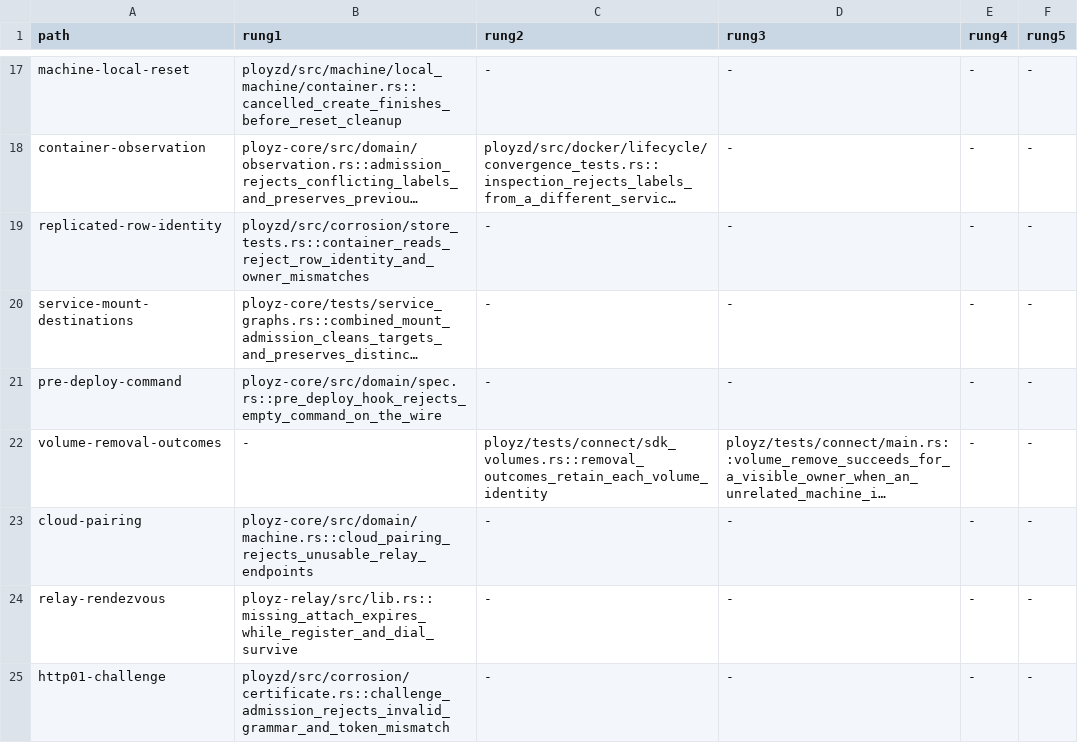
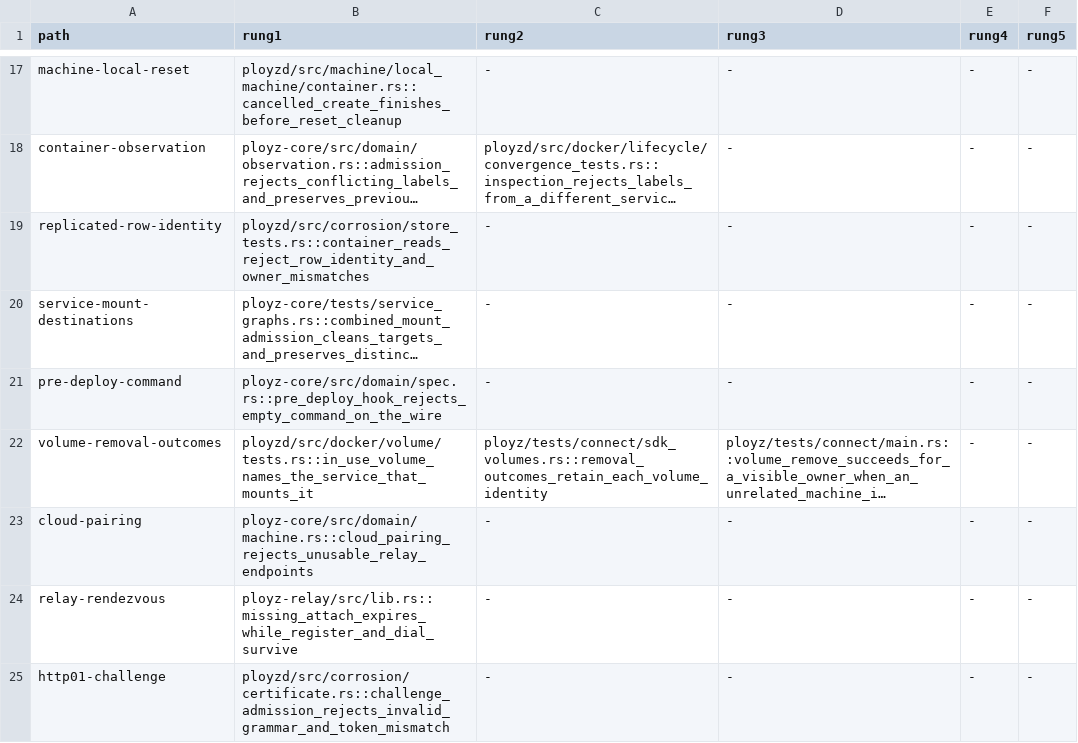
Before and after one commit to getployz/ployz2, a TSV file: evidence/product-paths.tsv, drawn as a sheet; only a part is shown, gaps mark what is left out; long unchanged cells end in …; the diff names each change by its address in the sheet, - before the commit and + after, or states it on an @@ line.

```diff
--- a/evidence/product-paths.tsv
+++ b/evidence/product-paths.tsv
-B22 (rung1): -
+B22 (rung1): ployzd/src/docker/volume/tests.rs::in_use_volume_names_the_service_that_mounts_it
```
Also changed, not shown: 5 other files.
